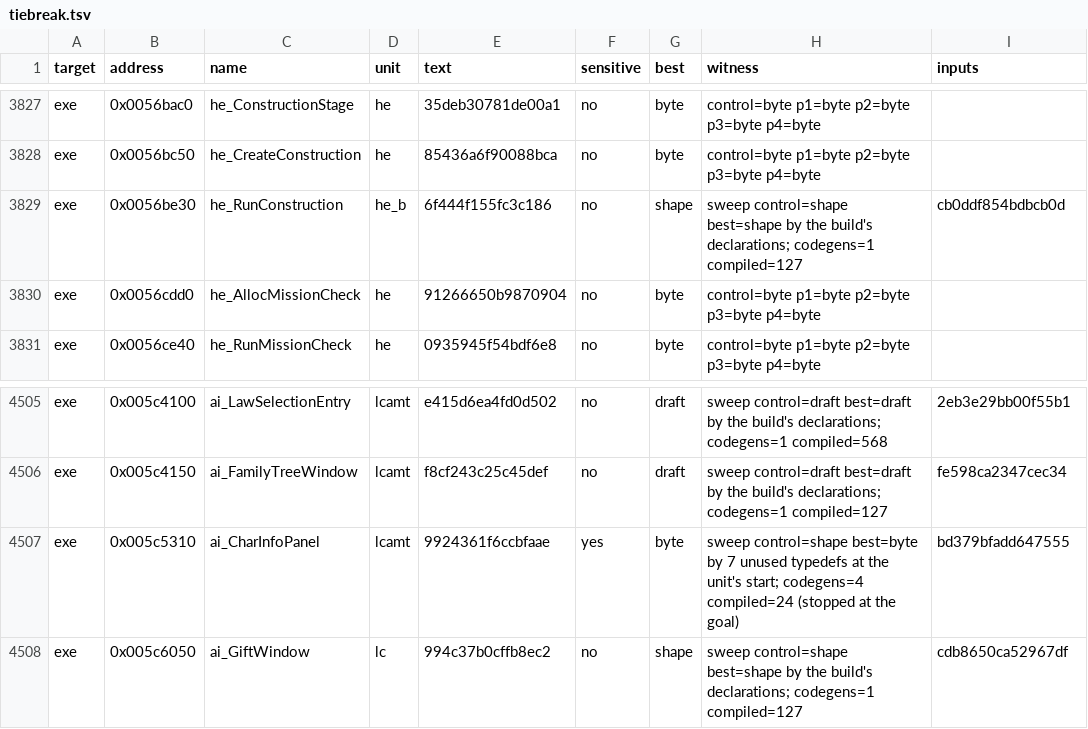
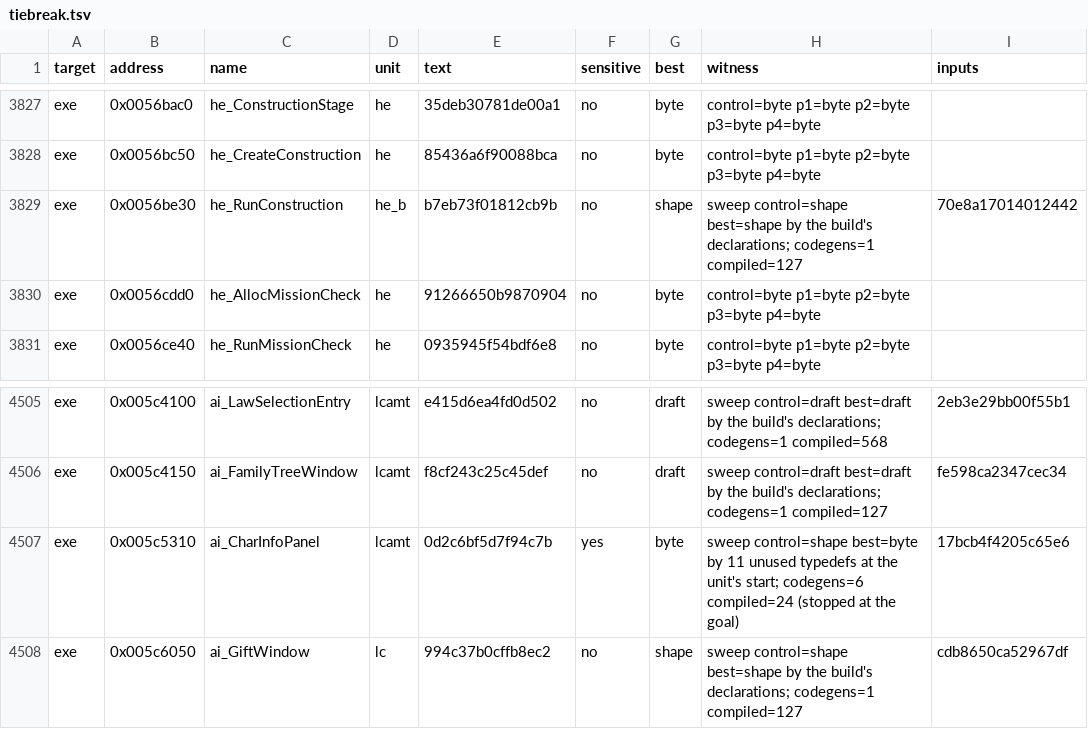
Before and after one commit to guildhaus/reguild, a TSV file: ledger/tiebreak.tsv, drawn as a sheet; only a part is shown, gaps mark what is left out.

```diff
--- a/ledger/tiebreak.tsv
+++ b/ledger/tiebreak.tsv
@@ -3828,3 +3828,3 @@ exe	0x0056bac0	he_ConstructionStage	he	35deb30781de00a1	no	byte	control=byte p1=
 exe	0x0056bc50	he_CreateConstruction	he	85436a6f90088bca	no	byte	control=byte p1=byte p2=byte p3=byte p4=byte	
-exe	0x0056be30	he_RunConstruction	he_b	6f444f155fc3c186	no	shape	sweep control=shape best=shape by the build's declarations; codegens=1 compiled=127	cb0ddf854bdbcb0d
+exe	0x0056be30	he_RunConstruction	he_b	b7eb73f01812cb9b	no	shape	sweep control=shape best=shape by the build's declarations; codegens=1 compiled=127	70e8a17014012442
 exe	0x0056cdd0	he_AllocMissionCheck	he	91266650b9870904	no	byte	control=byte p1=byte p2=byte p3=byte p4=byte	
@@ -4506,3 +4506,3 @@ exe	0x005c4100	ai_LawSelectionEntry	lcamt	e415d6ea4fd0d502	no	draft	sweep contro
 exe	0x005c4150	ai_FamilyTreeWindow	lcamt	f8cf243c25c45def	no	draft	sweep control=draft best=draft by the build's declarations; codegens=1 compiled=127	fe598ca2347cec34
-exe	0x005c5310	ai_CharInfoPanel	lcamt	9924361f6ccbfaae	yes	byte	sweep control=shape best=byte by 7 unused typedefs at the unit's start; codegens=4 compiled=24 (stopped at the goal)	bd379bfadd647555
+exe	0x005c5310	ai_CharInfoPanel	lcamt	0d2c6bf5d7f94c7b	yes	byte	sweep control=shape best=byte by 11 unused typedefs at the unit's start; codegens=6 compiled=24 (stopped at the goal)	17bcb4f4205c65e6
 exe	0x005c6050	ai_GiftWindow	lc	994c37b0cffb8ec2	no	shape	sweep control=shape best=shape by the build's declarations; codegens=1 compiled=127	cdb8650ca52967df
```
Also changed, not shown: 21 other files.
